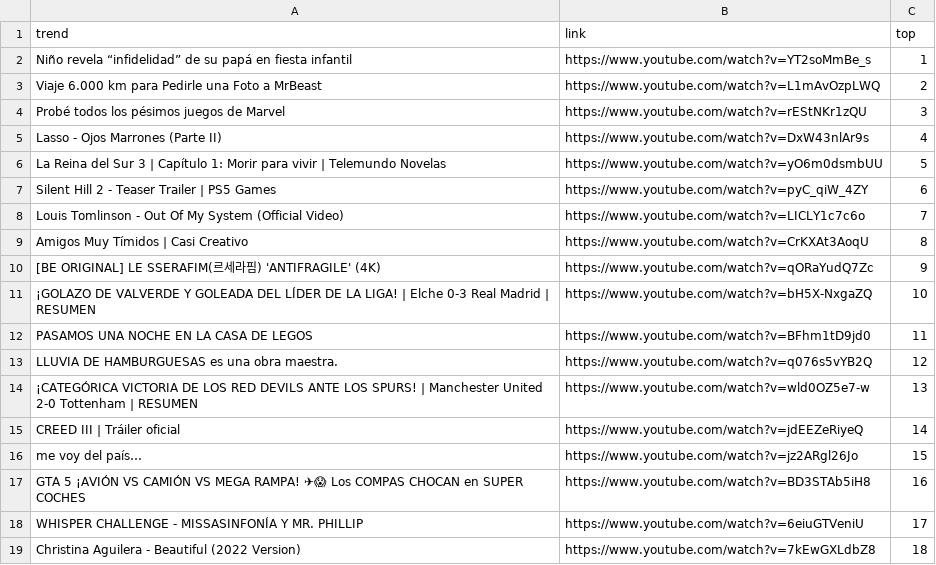
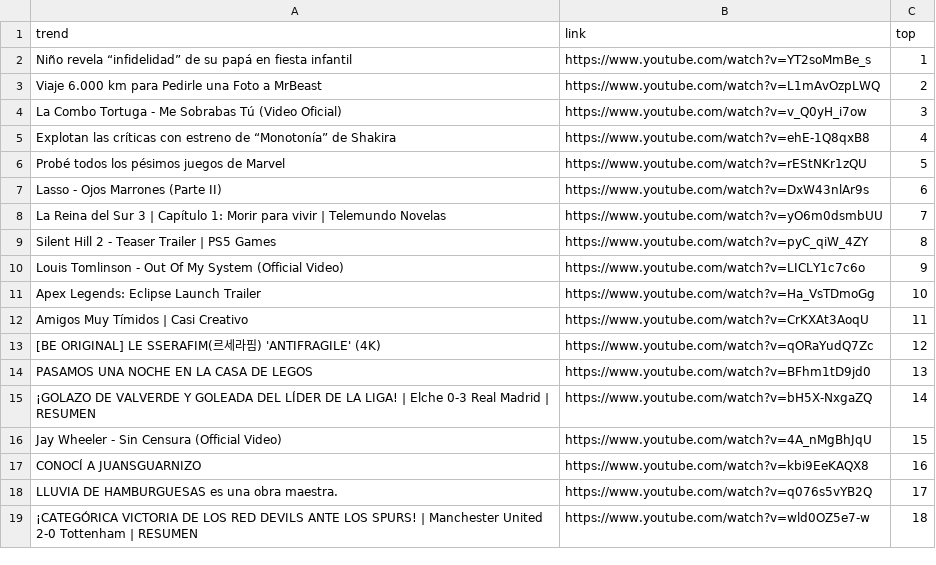
Before and after one commit to cristian-data-science/social_spider_app, a CSV file: resultados/youtube.csv, drawn as a sheet; only a part is shown; the diff covers the shown part only.

```diff
--- a/resultados/youtube.csv
+++ b/resultados/youtube.csv
@@ -3,17 +3,17 @@ Niño revela “infidelidad” de su papá en fiesta infantil,https://www.youtub
 Viaje 6.000 km para Pedirle una Foto a MrBeast,https://www.youtube.com/watch?v=L1mAvOzpLWQ,2
-Probé todos los pésimos juegos de Marvel,https://www.youtube.com/watch?v=rEStNKr1zQU,3
-Lasso - Ojos Marrones (Parte II),https://www.youtube.com/watch?v=DxW43nlAr9s,4
-La Reina del Sur 3 | Capítulo 1: Morir para vivir | Telemundo Novelas,https://www.youtube.com/watch?v=yO6m0dsmbUU,5
-Silent Hill 2 - Teaser Trailer | PS5 Games,https://www.youtube.com/watch?v=pyC_qiW_4ZY,6
-Louis Tomlinson - Out Of My System (Official Video),https://www.youtube.com/watch?v=LICLY1c7c6o,7
-Amigos Muy Tímidos | Casi Creativo,https://www.youtube.com/watch?v=CrKXAt3AoqU,8
-[BE ORIGINAL] LE SSERAFIM(르세라핌) 'ANTIFRAGILE' (4K),https://www.youtube.com/watch?v=qORaYudQ7Zc,9
-¡GOLAZO DE VALVERDE Y GOLEADA DEL LÍDER DE LA LIGA! | Elche 0-3 Real Madrid | RESUMEN,https://www.youtube.com/watch?v=bH5X-NxgaZQ,10
-PASAMOS UNA NOCHE EN LA CASA DE LEGOS,https://www.youtube.com/watch?v=BFhm1tD9jd0,11
-LLUVIA DE HAMBURGUESAS es una obra maestra.,https://www.youtube.com/watch?v=q076s5vYB2Q,12
-¡CATEGÓRICA VICTORIA DE LOS RED DEVILS ANTE LOS SPURS! | Manchester United 2-0 Tottenham | RESUMEN,https://www.youtube.com/watch?v=wld0OZ5e7-w,13
-CREED III | Tráiler oficial,https://www.youtube.com/watch?v=jdEEZeRiyeQ,14
-me voy del país…,https://www.youtube.com/watch?v=jz2ARgl26Jo,15
-GTA 5 ¡AVIÓN VS CAMIÓN VS MEGA RAMPA! ✈😱 Los COMPAS CHOCAN en SUPER COCHES,https://www.youtube.com/watch?v=BD3STAb5iH8,16
-WHISPER CHALLENGE - MISSASINFONÍA Y MR. PHILLIP,https://www.youtube.com/watch?v=6eiuGTVeniU,17
-Christina Aguilera - Beautiful (2022 Version),https://www.youtube.com/watch?v=7kEwGXLdbZ8,18
+La Combo Tortuga - Me Sobrabas Tú (Video Oficial),https://www.youtube.com/watch?v=v_Q0yH_i7ow,3
+Explotan las críticas con estreno de “Monotonía” de Shakira,https://www.youtube.com/watch?v=ehE-1Q8qxB8,4
+Probé todos los pésimos juegos de Marvel,https://www.youtube.com/watch?v=rEStNKr1zQU,5
+Lasso - Ojos Marrones (Parte II),https://www.youtube.com/watch?v=DxW43nlAr9s,6
+La Reina del Sur 3 | Capítulo 1: Morir para vivir | Telemundo Novelas,https://www.youtube.com/watch?v=yO6m0dsmbUU,7
+Silent Hill 2 - Teaser Trailer | PS5 Games,https://www.youtube.com/watch?v=pyC_qiW_4ZY,8
+Louis Tomlinson - Out Of My System (Official Video),https://www.youtube.com/watch?v=LICLY1c7c6o,9
+Apex Legends: Eclipse Launch Trailer,https://www.youtube.com/watch?v=Ha_VsTDmoGg,10
+Amigos Muy Tímidos | Casi Creativo,https://www.youtube.com/watch?v=CrKXAt3AoqU,11
+[BE ORIGINAL] LE SSERAFIM(르세라핌) 'ANTIFRAGILE' (4K),https://www.youtube.com/watch?v=qORaYudQ7Zc,12
+PASAMOS UNA NOCHE EN LA CASA DE LEGOS,https://www.youtube.com/watch?v=BFhm1tD9jd0,13
+¡GOLAZO DE VALVERDE Y GOLEADA DEL LÍDER DE LA LIGA! | Elche 0-3 Real Madrid | RESUMEN,https://www.youtube.com/watch?v=bH5X-NxgaZQ,14
+Jay Wheeler - Sin Censura (Official Video),https://www.youtube.com/watch?v=4A_nMgBhJqU,15
+CONOCÍ A JUANSGUARNIZO,https://www.youtube.com/watch?v=kbi9EeKAQX8,16
+LLUVIA DE HAMBURGUESAS es una obra maestra.,https://www.youtube.com/watch?v=q076s5vYB2Q,17
+¡CATEGÓRICA VICTORIA DE LOS RED DEVILS ANTE LOS SPURS! | Manchester United 2-0 Tottenham | RESUMEN,https://www.youtube.com/watch?v=wld0OZ5e7-w,18
```
Also changed, not shown: 88 edited cells elsewhere in this file, resultados/google.csv, resultados/twitter.csv.
